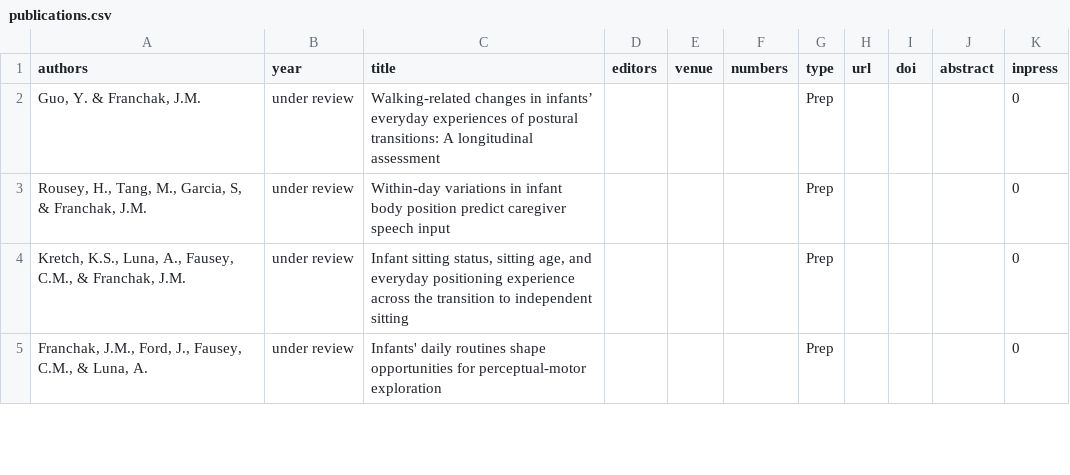
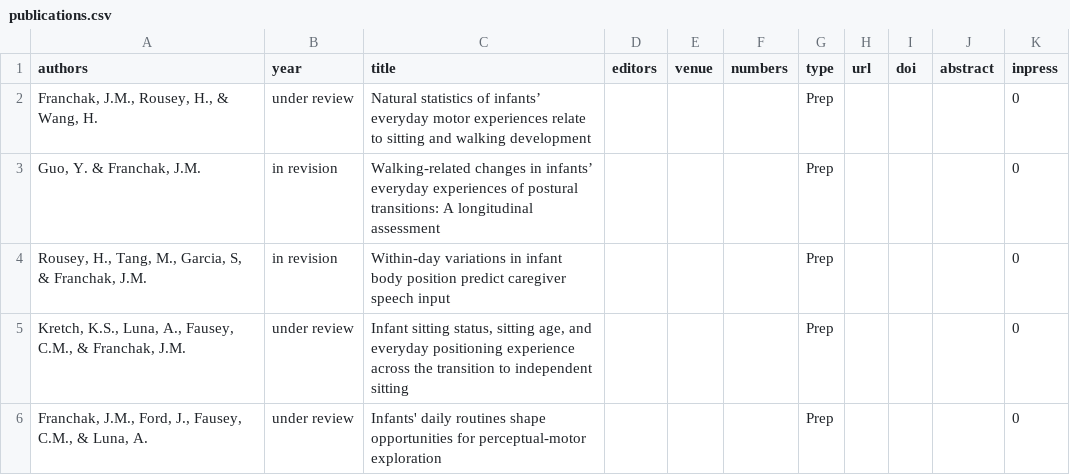
Before and after one commit to JohnFranchak/padlab_quarto, a CSV file: publications/publications.csv, drawn as a sheet; only a part is shown.

```diff
--- a/publications/publications.csv
+++ b/publications/publications.csv
@@ -1,4 +1,5 @@
 authors,year,title,editors,venue,numbers,type,url,doi,abstract,inpress
-"Guo, Y. & Franchak, J.M.",under review,Walking-related changes in infants’ everyday experiences of postural transitions: A longitudinal assessment,,,,Prep,,,,0
-"Rousey, H., Tang, M., Garcia, S, & Franchak, J.M.",under review,Within-day variations in infant body position predict caregiver speech input,,,,Prep,,,,0
+"Franchak, J.M., Rousey, H., & Wang, H.",under review,Natural statistics of infants’ everyday motor experiences relate to sitting and walking development,,,,Prep,,,,0
+"Guo, Y. & Franchak, J.M.",in revision,Walking-related changes in infants’ everyday experiences of postural transitions: A longitudinal assessment,,,,Prep,,,,0
+"Rousey, H., Tang, M., Garcia, S, & Franchak, J.M.",in revision,Within-day variations in infant body position predict caregiver speech input,,,,Prep,,,,0
 "Kretch, K.S., Luna, A., Fausey, C.M., & Franchak, J.M.",under review,"Infant sitting status, sitting age, and everyday positioning experience across the transition to independent sitting",,,,Prep,,,,0
```
Also changed, not shown: publications/presentations.csv, 1 other file.
